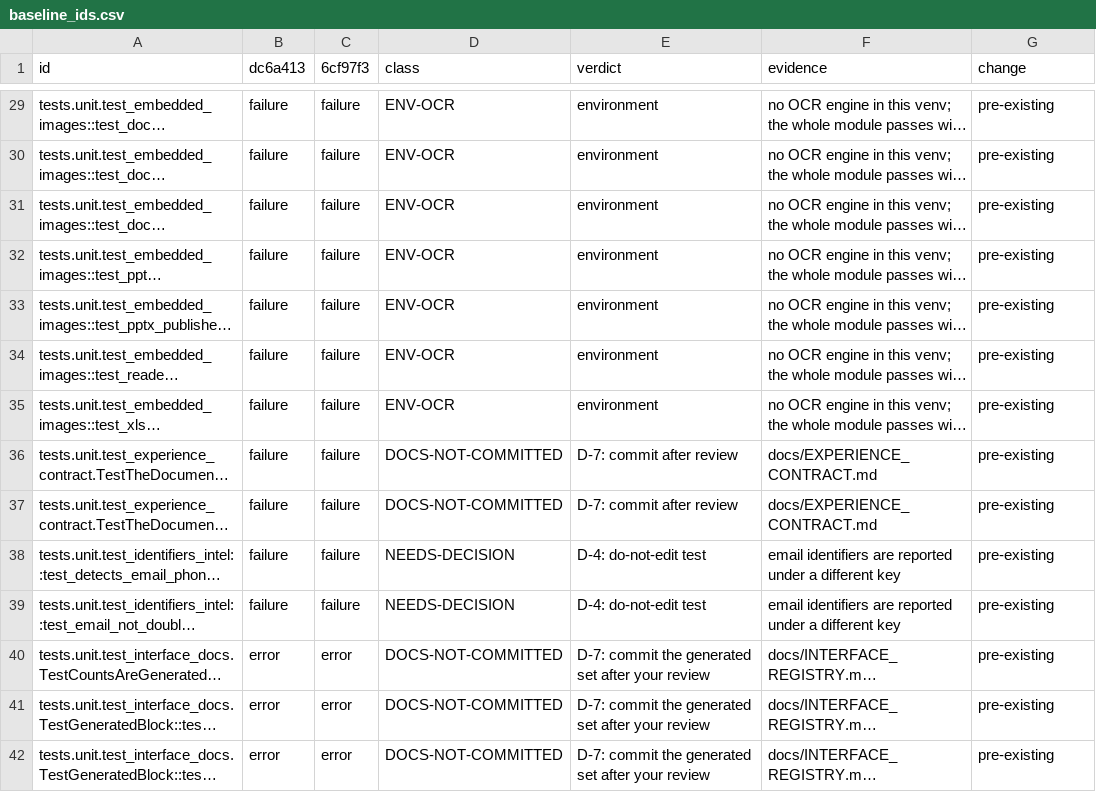
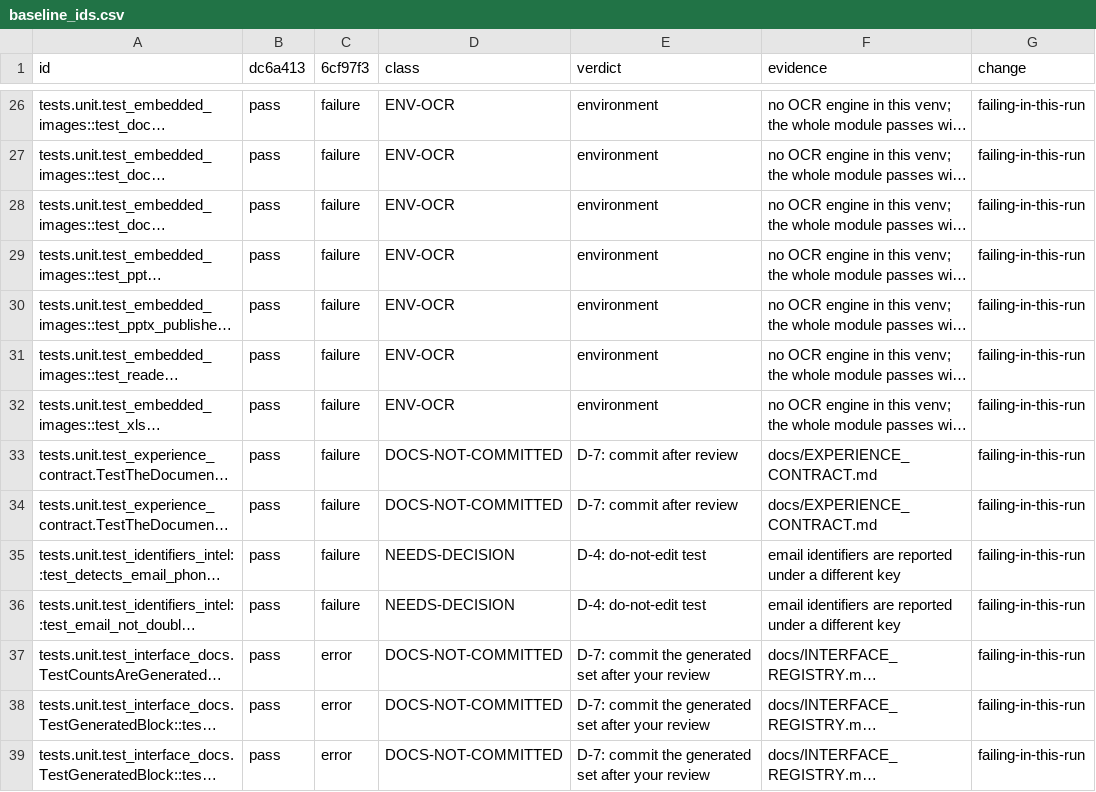
Before and after one commit to RussellTCrivello/SYLTHARAE-Pro, a CSV file: audit_report/r22_workbook/baseline_ids.csv, drawn as a sheet; only a part is shown, gaps mark what is left out; long unchanged cells end in …; addresses are those after the commit; the diff covers the shown part only; the diff names each change by its address in the sheet, - before the commit and + after, or states it on an @@ line.

Commit message:
F: the closeout numbers, measured once at the tip
Integration (locked, 132 modules): 1484 tests, 1392 passed, 4 failed, 0
errors, 88 skipped. Unit (locked): 3727 tests, 3623 passed, 66 failed, 5
errors, 33 skipped. Both suites are recorded in REPORT.md with their skip
counts beside their pass counts, because a skip is not a pass.

* five module orders at a64fbf4 - forward, reverse and seeds 1-3 - all agree:
  1484/1392/4F/0E/88S with the same four failing ids
* 71 failing ids, all classified, 0 unclassified, exit 0 from
  tools/audit/r22_baseline.py: 31 ENV-OCR, 26 DOCS-NOT-COMMITTED, 7 ENV-FFMPEG,
  3 NEEDS-DECISION, 2 test_licensing, 2 test_no_machine_paths (pre-existing)
* against the previously recorded 75: 4 fixed, 0 new
* the skip baseline is pinned at 121 (88 integration + 33 unit) and a re-check
  prints "equal to the recorded baseline"
* the four translation-coverage failures have an owner and a decision date
  (2026-11-05) in REPORT.md; the gate is not relaxed

Co-authored-by: arena-agent <297053741+arena-agent@users.noreply.github.com>

```diff
--- a/audit_report/r22_workbook/baseline_ids.csv
+++ b/audit_report/r22_workbook/baseline_ids.csv
-B26:B36 (dc6a413): failure
+B26:B36 (dc6a413): pass
-G26:G39 (change): pre-existing
+G26:G39 (change): failing-in-this-run
-B37:B39 (dc6a413): error
+B37:B39 (dc6a413): pass
```
Also changed, not shown: 7 removed rows and 113 edited cells elsewhere in this file, 2 other files.
